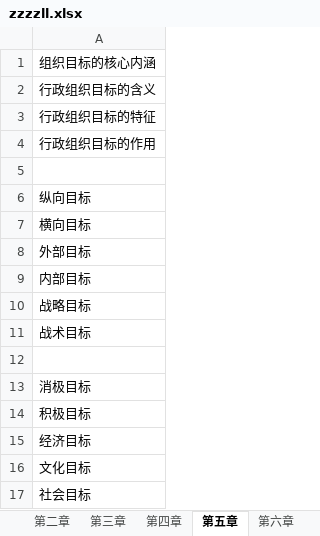
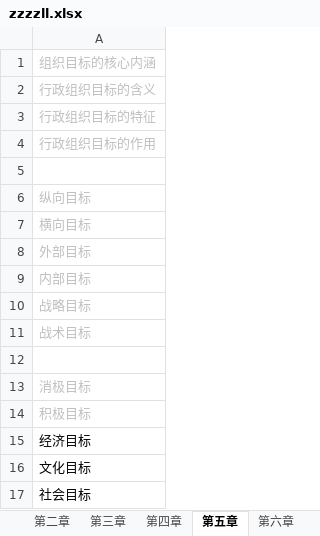
Before and after one commit to xieshiwei/ZK, an Excel workbook: ZZZZLL/zzzzll.xlsx, sheet 第五章, drawn as a sheet; only a part is shown; values as stored, in another font and other column widths than the file's, no borders; the diff names each change by its address in the sheet, - before the commit and + after, or states it on an @@ line.

Commit message:
ok

```diff
--- a/ZZZZLL/zzzzll.xlsx (sheet 第五章)
+++ b/ZZZZLL/zzzzll.xlsx (sheet 第五章)
-A1:A4 text colour: black
+A1:A4 text colour: #BFBFBF
-A6:A11 text colour: black
+A6:A11 text colour: #BFBFBF
-A13:A14 text colour: black
+A13:A14 text colour: #BFBFBF
```
